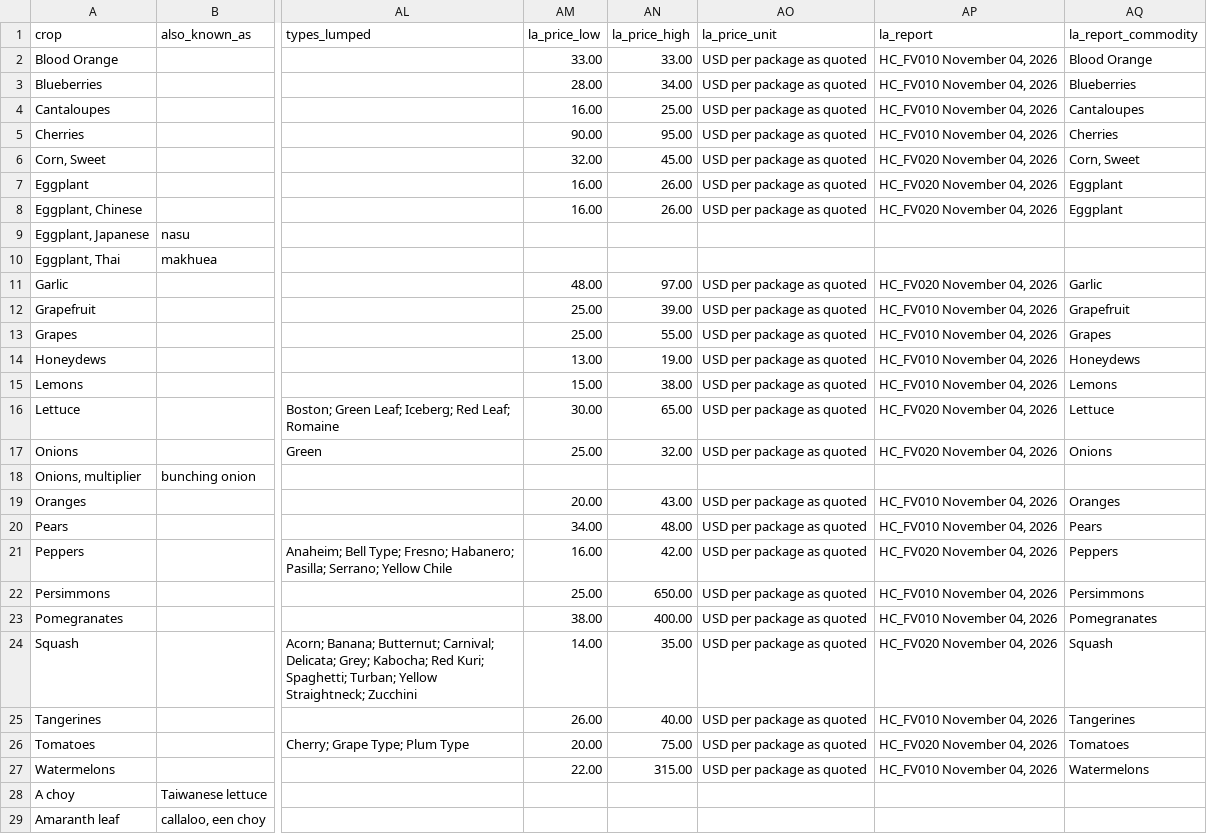
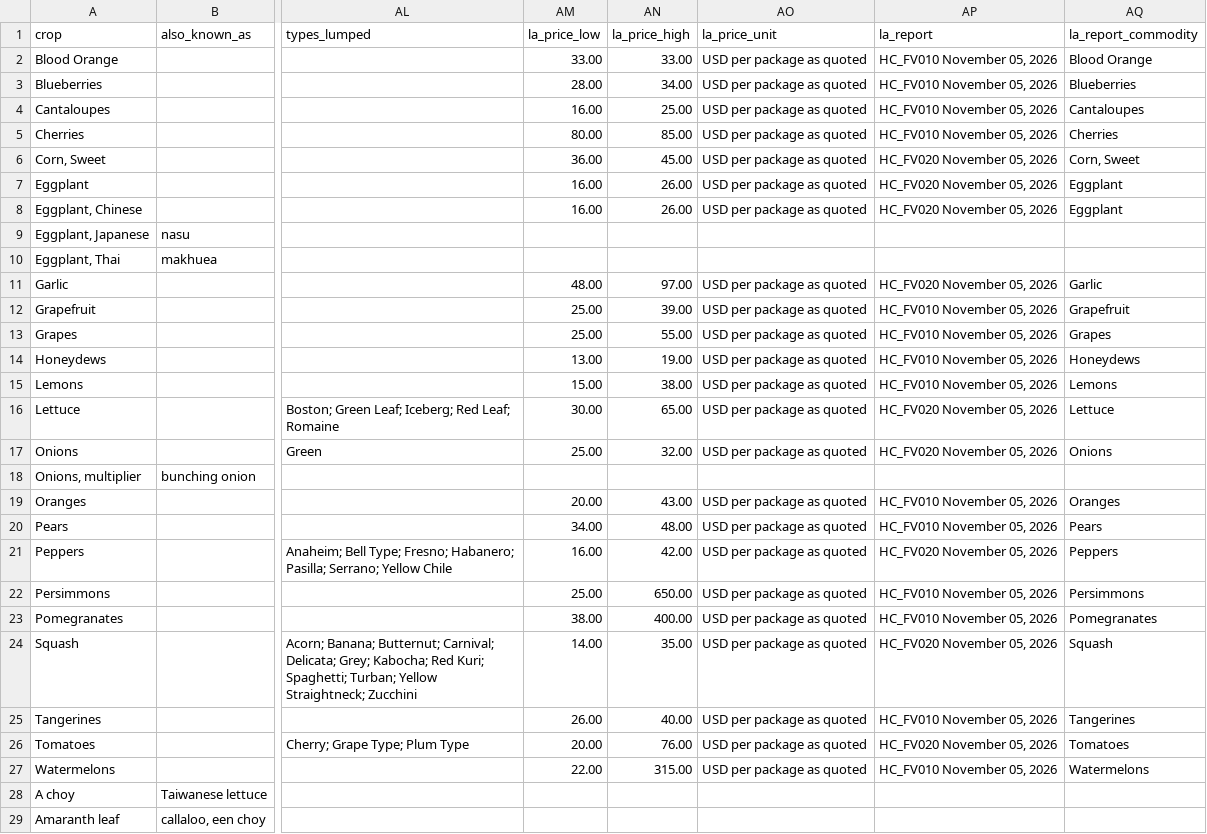
Before and after one commit to adriancuevas92-ops/ainatotable, a CSV file: data/crop_catalogue_v2.csv, drawn as a sheet; only a part is shown, gaps mark what is left out; the diff covers the shown part only; the diff names each change by its address in the sheet, - before the commit and + after, or states it on an @@ line.

```diff
--- a/data/crop_catalogue_v2.csv
+++ b/data/crop_catalogue_v2.csv
-AP2:AP5 (la_report): HC_FV010 November 04, 2026
+AP2:AP5 (la_report): HC_FV010 November 05, 2026
-AM5 (la_price_low): 90.00
+AM5 (la_price_low): 80.00
-AN5 (la_price_high): 95.00
+AN5 (la_price_high): 85.00
-AM6 (la_price_low): 32.00
+AM6 (la_price_low): 36.00
-AP6:AP8 (la_report): HC_FV020 November 04, 2026
+AP6:AP8 (la_report): HC_FV020 November 05, 2026
-AP11 (la_report): HC_FV020 November 04, 2026
+AP11 (la_report): HC_FV020 November 05, 2026
-AP12:AP15 (la_report): HC_FV010 November 04, 2026
+AP12:AP15 (la_report): HC_FV010 November 05, 2026
-AP16:AP17 (la_report): HC_FV020 November 04, 2026
+AP16:AP17 (la_report): HC_FV020 November 05, 2026
-AP19:AP20 (la_report): HC_FV010 November 04, 2026
+AP19:AP20 (la_report): HC_FV010 November 05, 2026
-AP21 (la_report): HC_FV020 November 04, 2026
+AP21 (la_report): HC_FV020 November 05, 2026
-AP22:AP23 (la_report): HC_FV010 November 04, 2026
+AP22:AP23 (la_report): HC_FV010 November 05, 2026
-AP24 (la_report): HC_FV020 November 04, 2026
+AP24 (la_report): HC_FV020 November 05, 2026
-AP25 (la_report): HC_FV010 November 04, 2026
+AP25 (la_report): HC_FV010 November 05, 2026
-AN26 (la_price_high): 75.00
+AN26 (la_price_high): 76.00
-AP26 (la_report): HC_FV020 November 04, 2026
+AP26 (la_report): HC_FV020 November 05, 2026
-AP27 (la_report): HC_FV010 November 04, 2026
+AP27 (la_report): HC_FV010 November 05, 2026
```
Also changed, not shown: 102 edited cells elsewhere in this file, 1 other file.
